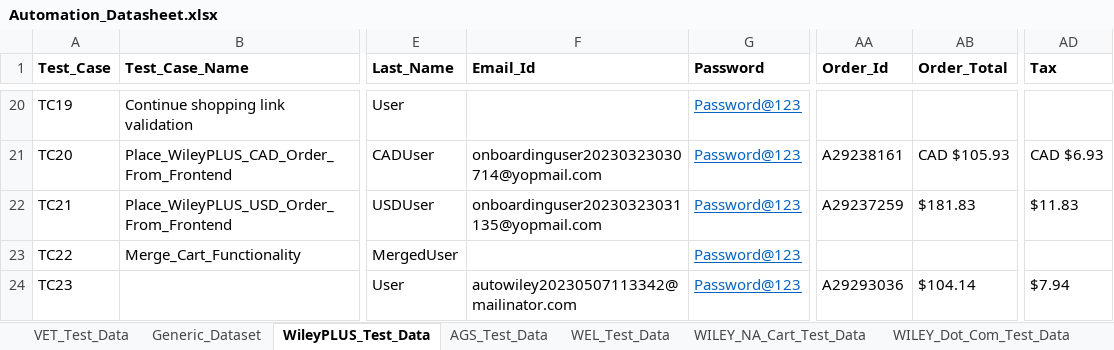
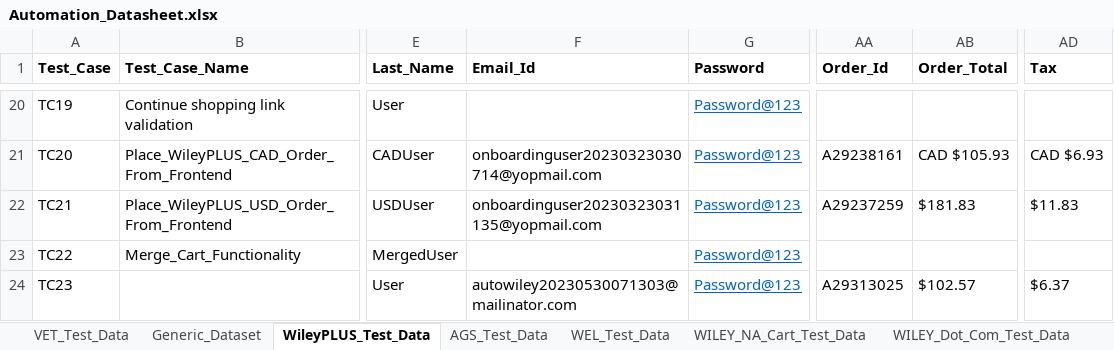
Before and after one commit to gsaha99/Ecommerce_QA, an Excel workbook: Test Data/Automation_Datasheet.xlsx, sheet WileyPLUS_Test_Data, drawn as a sheet; only a part is shown, gaps mark what is left out; values as stored, in another font and other column widths than the file's, no borders; the diff names each change by its address in the sheet, - before the commit and + after, or states it on an @@ line.

```diff
--- a/Test Data/Automation_Datasheet.xlsx (sheet WileyPLUS_Test_Data)
+++ b/Test Data/Automation_Datasheet.xlsx (sheet WileyPLUS_Test_Data)
-F24 (Email_Id): autowiley20230507113342@mailinator.com
+F24 (Email_Id): autowiley20230530071303@mailinator.com
-AA24 (Order_Id): A29293036
+AA24 (Order_Id): A29313025
-AB24 (Order_Total): $104.14
+AB24 (Order_Total): $102.57
-AD24 (Tax): $7.94
+AD24 (Tax): $6.37
```
Also changed, not shown: sheet WILEY_NA_Cart_Test_Data, sheet AGS_Test_Data, sheet VET_Test_Data, 35 other files.
